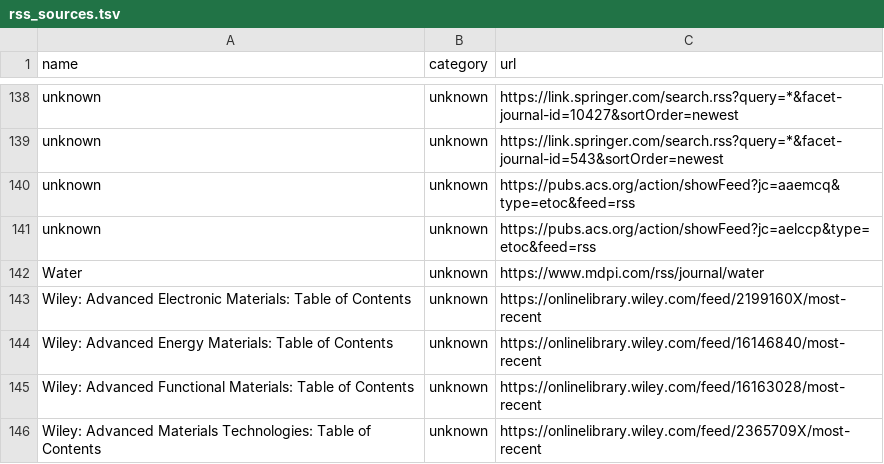
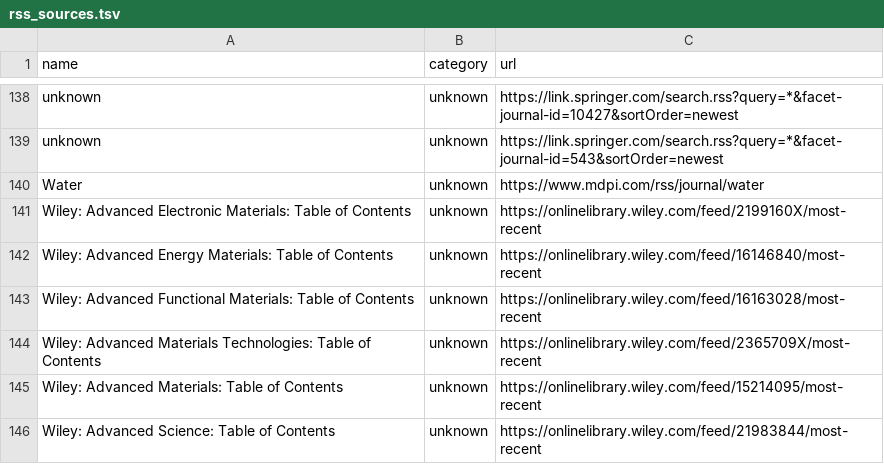
Before and after one commit to Llxyyds666/diamond-paper-feed, a TSV file: config/rss_sources.tsv, drawn as a sheet; only a part is shown, gaps mark what is left out; the shorter side is filled out with more unchanged rows.

```diff
--- a/config/rss_sources.tsv
+++ b/config/rss_sources.tsv
@@ -139,4 +139,2 @@ unknown	unknown	https://link.springer.com/search.rss?query=*&facet-journal-id=10
 unknown	unknown	https://link.springer.com/search.rss?query=*&facet-journal-id=543&sortOrder=newest
-unknown	unknown	https://pubs.acs.org/action/showFeed?jc=aaemcq&type=etoc&feed=rss
-unknown	unknown	https://pubs.acs.org/action/showFeed?jc=aelccp&type=etoc&feed=rss
 Water	unknown	https://www.mdpi.com/rss/journal/water
```
Also changed, not shown: fetch_failures.tsv, 5 other files.
